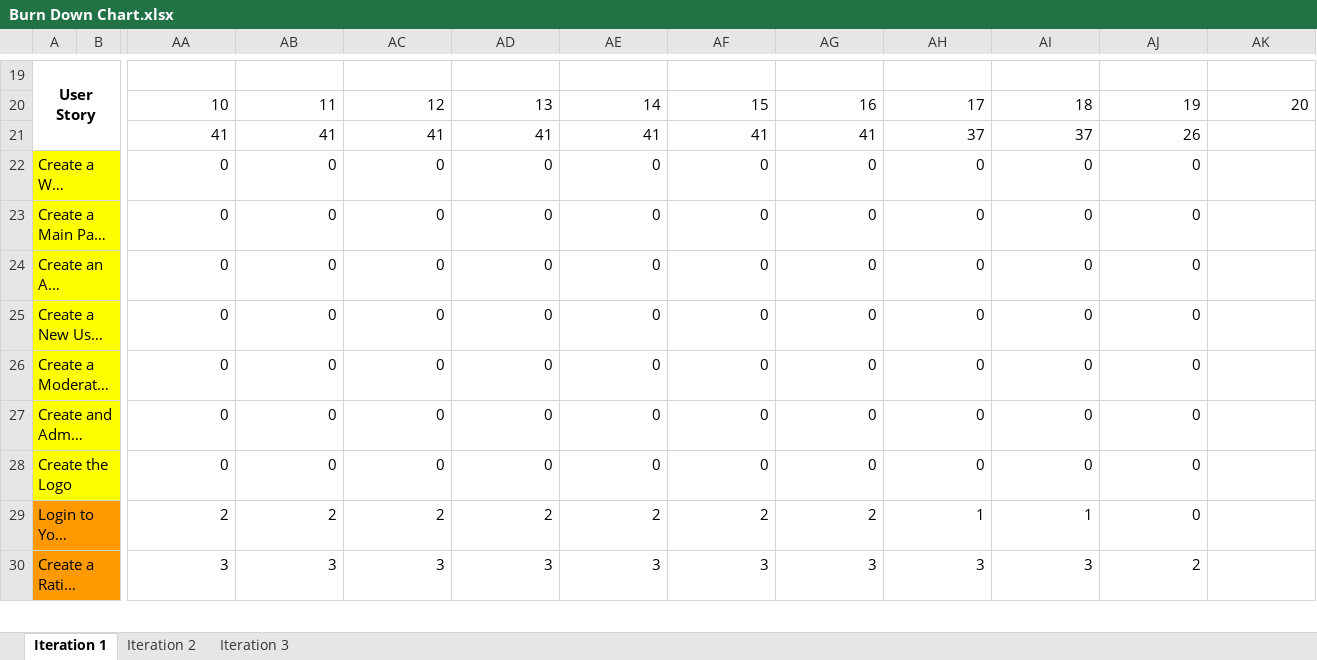
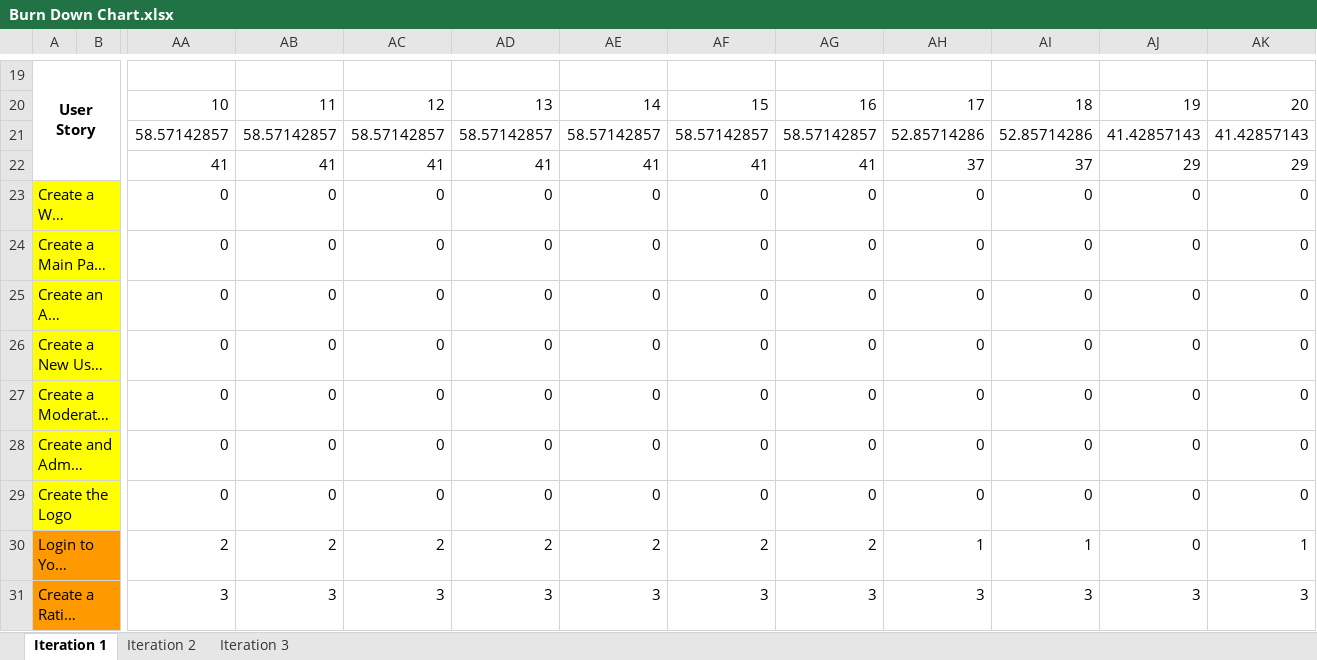
Before and after one commit to ColeHoff7/CSE201, an Excel workbook: Burn Down Chart.xlsx, sheet Iteration 1, drawn as a sheet; only a part is shown, gaps mark what is left out; long unchanged cells end in …; values as stored, in another font and other column widths than the file's, no borders; charts and pictures not drawn; addresses are those after the commit; rows hold the shown columns only; the diff covers the shown part only; the diff names each change by its address in the sheet, - before the commit and + after, or states it on an @@ line.

Commit message:
Burn Down & App Controller
Updated burn down and app params

```diff
--- a/Burn Down Chart.xlsx (sheet Iteration 1)
+++ b/Burn Down Chart.xlsx (sheet Iteration 1)
+row 21:  |  | 58.57142857 | 58.57142857 | 58.57142857 | 58.57142857 | 58.57142857 | 58.57142857 | 58.57142857 | 52.85714286 | 52.85714286 | 41.42857143 | 41.42857143
-AJ22: 26
+AJ22: 29
-AK22: (empty)
+AK22: 29
-AK23:AK29: (empty)
+AK23:AK29: 0
-AK30: (empty)
+AK30: 1
-AJ31: 2
+AJ31: 3
-AK31: (empty)
+AK31: 3
```
Also changed, not shown: 13 edited cells and merged cells elsewhere in this sheet, formulas that keep their value, charts or pictures, 1 other file.
